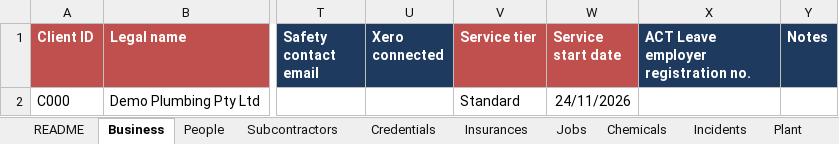
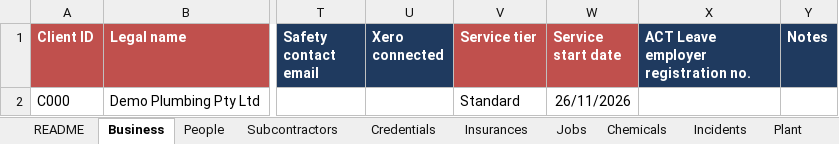
Before and after one commit to dailydrivermail-lang/Tbcco, an Excel workbook: examples/demo/C000_Demo-Plumbing-Pty-Ltd/00_Register/C000_Register.xlsx, sheet Business, drawn as a sheet; only a part is shown, gaps mark what is left out; values as stored, in another font and other column widths than the file's, no borders; the diff names each change by its address in the sheet, - before the commit and + after, or states it on an @@ line.

```diff
--- a/examples/demo/C000_Demo-Plumbing-Pty-Ltd/00_Register/C000_Register.xlsx (sheet Business)
+++ b/examples/demo/C000_Demo-Plumbing-Pty-Ltd/00_Register/C000_Register.xlsx (sheet Business)
-W2 (Service start date): 24/11/2026
+W2 (Service start date): 26/11/2026
```
Also changed, not shown: sheet Jobs, examples/demo/C000_Demo-Plumbing-Pty-Ltd/01_Intake_Inbox/Filled_People_and_Licences_Intake.xlsx, examples/demo/C000_Demo-Plumbing-Pty-Ltd/_outbox/2026-11-24/C000_REVIEW_2026-11-24.xlsx, 48 other files.
